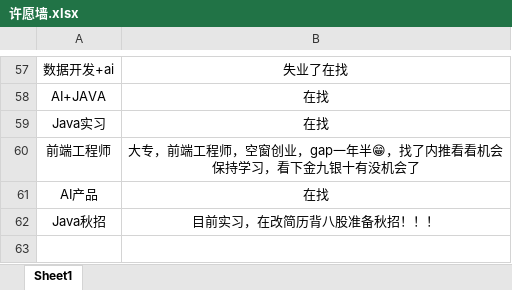
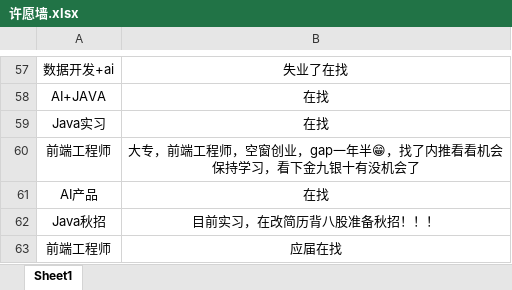
Before and after one commit to loks666/get_jobs, an Excel workbook: 许愿墙.xlsx, sheet Sheet1, drawn as a sheet; only a part is shown, gaps mark what is left out; values as stored, in another font and other column widths than the file's, no borders; the diff names each change by its address in the sheet, - before the commit and + after, or states it on an @@ line.

Commit message:
✨I can do it！

```diff
--- a/许愿墙.xlsx (sheet Sheet1)
+++ b/许愿墙.xlsx (sheet Sheet1)
+row 63: 前端工程师 | 应届在找
```
